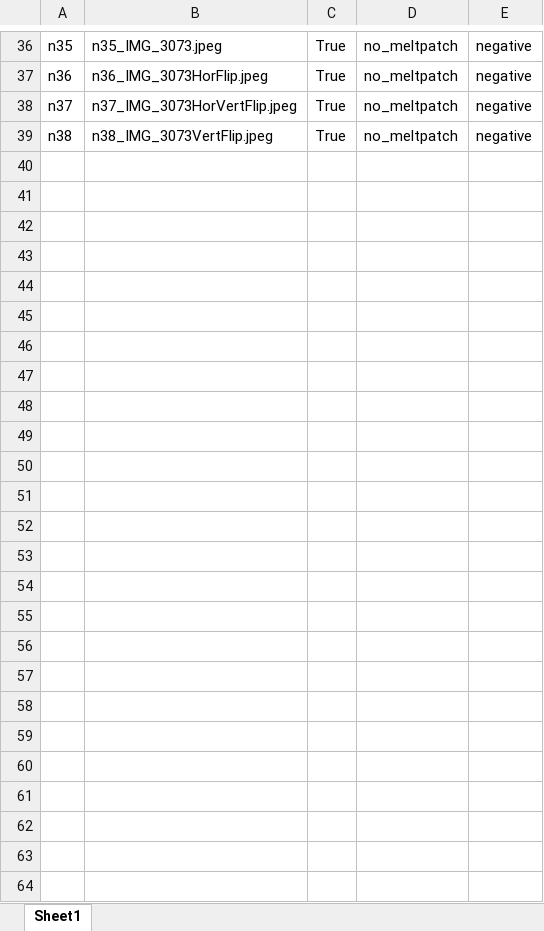
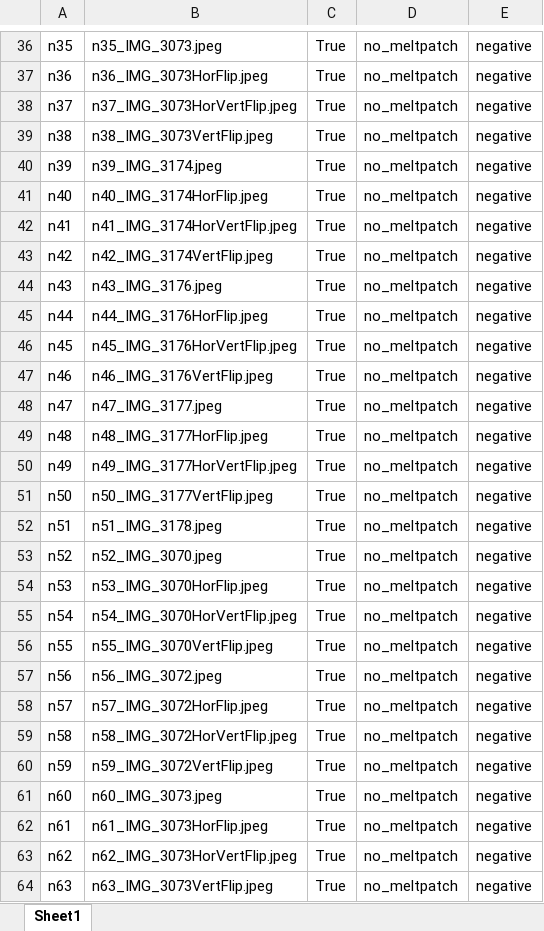
Before and after one commit to d-kessler/Macro-Citizen-Science, an Excel workbook: manifests/Negative_Manifest.xlsx, sheet Sheet1, drawn as a sheet; only a part is shown, gaps mark what is left out; values as stored, in another font and other column widths than the file's, no borders; the diff names each change by its address in the sheet, - before the commit and + after, or states it on an @@ line.

```diff
--- a/manifests/Negative_Manifest.xlsx (sheet Sheet1)
+++ b/manifests/Negative_Manifest.xlsx (sheet Sheet1)
+row 40: n39 | n39_IMG_3174.jpeg | True | no_meltpatch | negative
+row 41: n40 | n40_IMG_3174HorFlip.jpeg | True | no_meltpatch | negative
+row 42: n41 | n41_IMG_3174HorVertFlip.jpeg | True | no_meltpatch | negative
+row 43: n42 | n42_IMG_3174VertFlip.jpeg | True | no_meltpatch | negative
+row 44: n43 | n43_IMG_3176.jpeg | True | no_meltpatch | negative
+row 45: n44 | n44_IMG_3176HorFlip.jpeg | True | no_meltpatch | negative
+row 46: n45 | n45_IMG_3176HorVertFlip.jpeg | True | no_meltpatch | negative
+row 47: n46 | n46_IMG_3176VertFlip.jpeg | True | no_meltpatch | negative
+row 48: n47 | n47_IMG_3177.jpeg | True | no_meltpatch | negative
+row 49: n48 | n48_IMG_3177HorFlip.jpeg | True | no_meltpatch | negative
+row 50: n49 | n49_IMG_3177HorVertFlip.jpeg | True | no_meltpatch | negative
+row 51: n50 | n50_IMG_3177VertFlip.jpeg | True | no_meltpatch | negative
+row 52: n51 | n51_IMG_3178.jpeg | True | no_meltpatch | negative
+row 53: n52 | n52_IMG_3070.jpeg | True | no_meltpatch | negative
+row 54: n53 | n53_IMG_3070HorFlip.jpeg | True | no_meltpatch | negative
+row 55: n54 | n54_IMG_3070HorVertFlip.jpeg | True | no_meltpatch | negative
+row 56: n55 | n55_IMG_3070VertFlip.jpeg | True | no_meltpatch | negative
+row 57: n56 | n56_IMG_3072.jpeg | True | no_meltpatch | negative
+row 58: n57 | n57_IMG_3072HorFlip.jpeg | True | no_meltpatch | negative
+row 59: n58 | n58_IMG_3072HorVertFlip.jpeg | True | no_meltpatch | negative
+row 60: n59 | n59_IMG_3072VertFlip.jpeg | True | no_meltpatch | negative
+row 61: n60 | n60_IMG_3073.jpeg | True | no_meltpatch | negative
+row 62: n61 | n61_IMG_3073HorFlip.jpeg | True | no_meltpatch | negative
+row 63: n62 | n62_IMG_3073HorVertFlip.jpeg | True | no_meltpatch | negative
+row 64: n63 | n63_IMG_3073VertFlip.jpeg | True | no_meltpatch | negative
```
Also changed, not shown: manifests/Experiment_Manifest.xlsx, manifests/Simulation_Manifest.xlsx.
